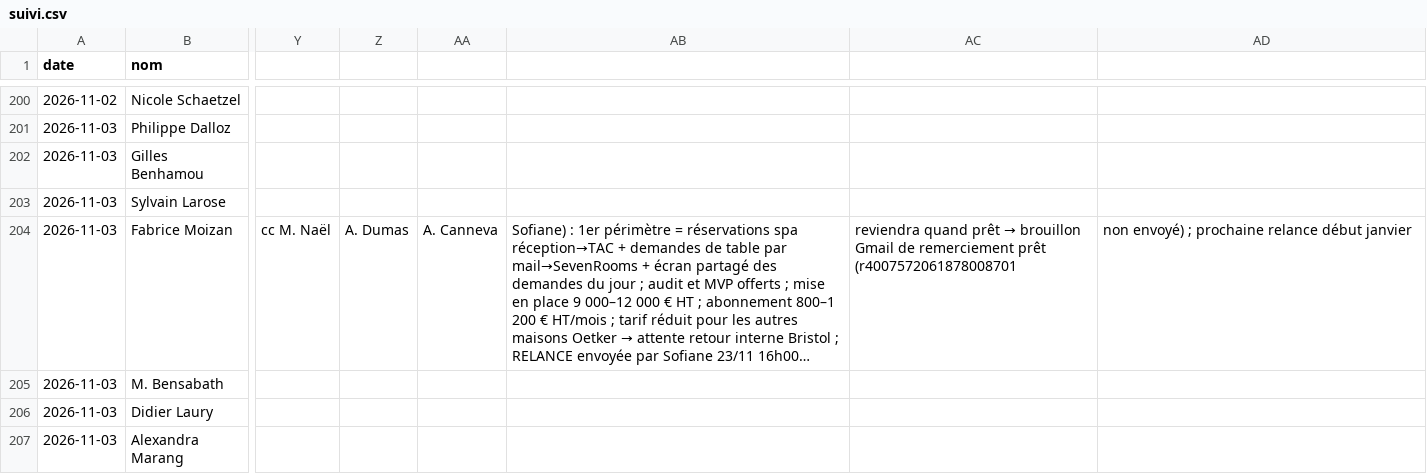
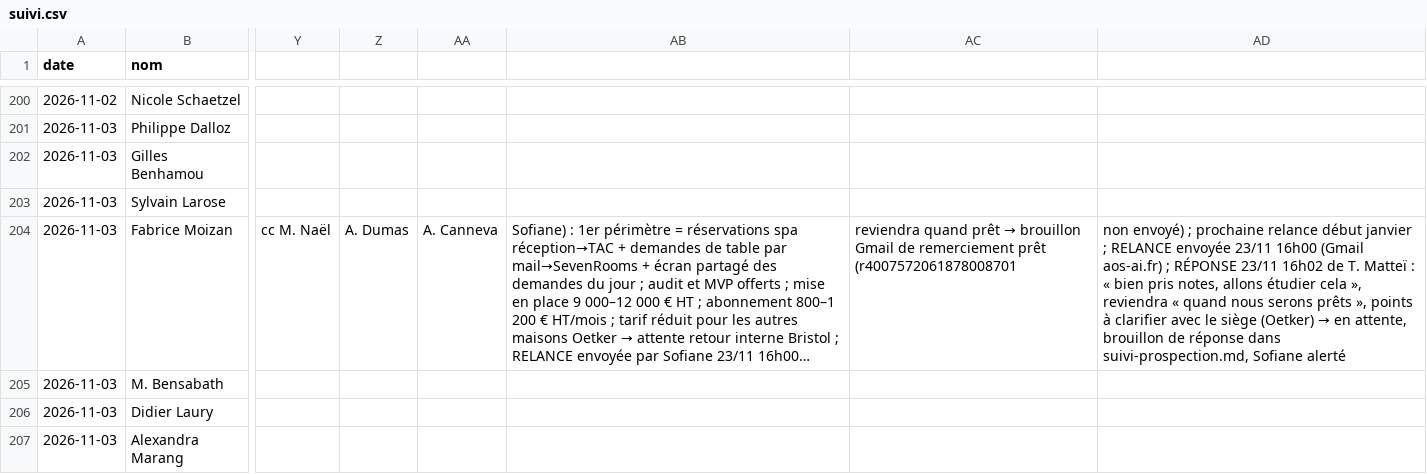
Before and after one commit to sofiane-agencybinari/reception-ai, a CSV file: prospection/suivi.csv, drawn as a sheet; only a part is shown, gaps mark what is left out; long unchanged cells end in …; the diff names each change by its address in the sheet, - before the commit and + after, or states it on an @@ line.

Commit message:
suivi : réponse Bristol 23/11 (Matteï)

```diff
--- a/prospection/suivi.csv
+++ b/prospection/suivi.csv
@@ AD204: …début janvier → …début janvier ; RELANCE envoyée 23/11 16h00 (Gmail aos-ai.fr) ; RÉPONSE 23/11 16h02 de T. Matteï : « bien pris notes, allons étudier cela », reviendra « quand nous serons prêts », points à clarifier avec le siège (Oetker) → en attente, brouillon de réponse dans suivi-prospection.md, Sofiane alerté @@
```
